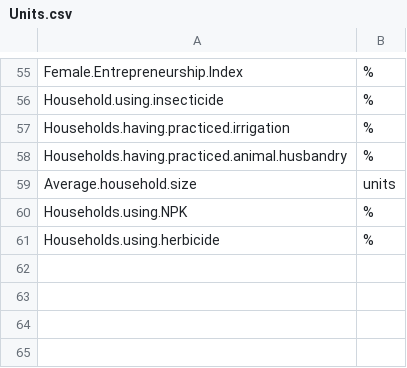
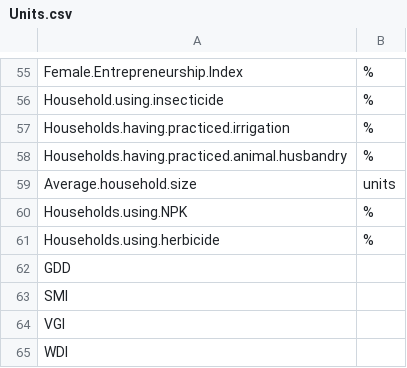
Before and after one commit to Ciampitti-Lab/Senegal-visualizing-data-app, a CSV file: Data/Units.csv, drawn as a sheet; only a part is shown, gaps mark what is left out.

```diff
--- a/Data/Units.csv
+++ b/Data/Units.csv
@@ -61 +61,5 @@ Households.using.NPK,%
 Households.using.herbicide,%
+GDD,
+SMI,
+VGI,
+WDI,
```
Also changed, not shown: 11 other files.
